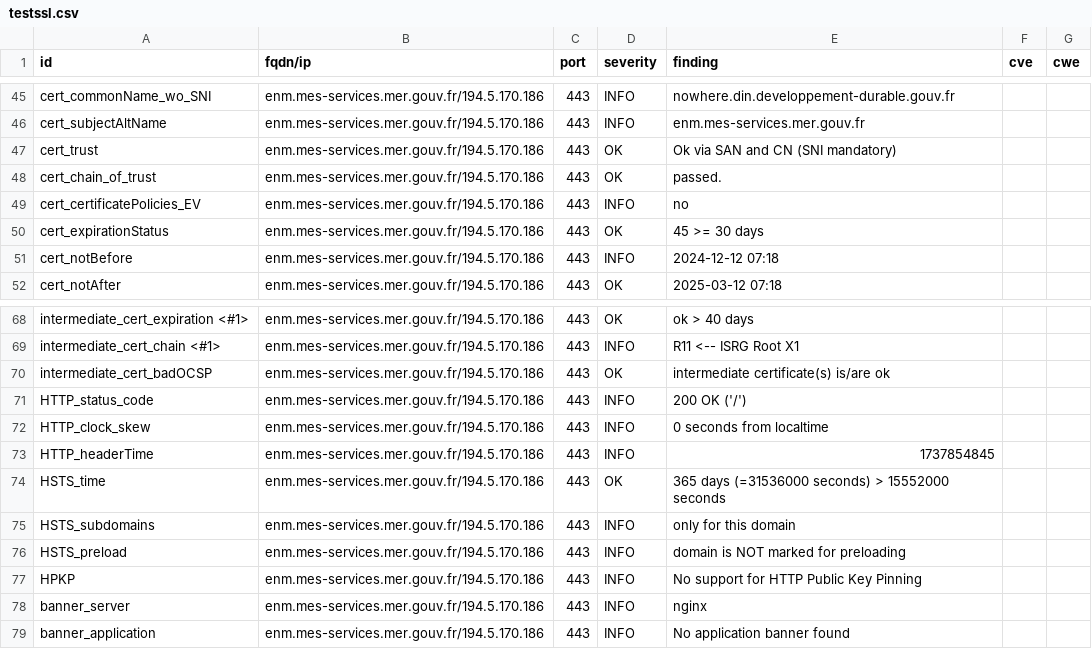
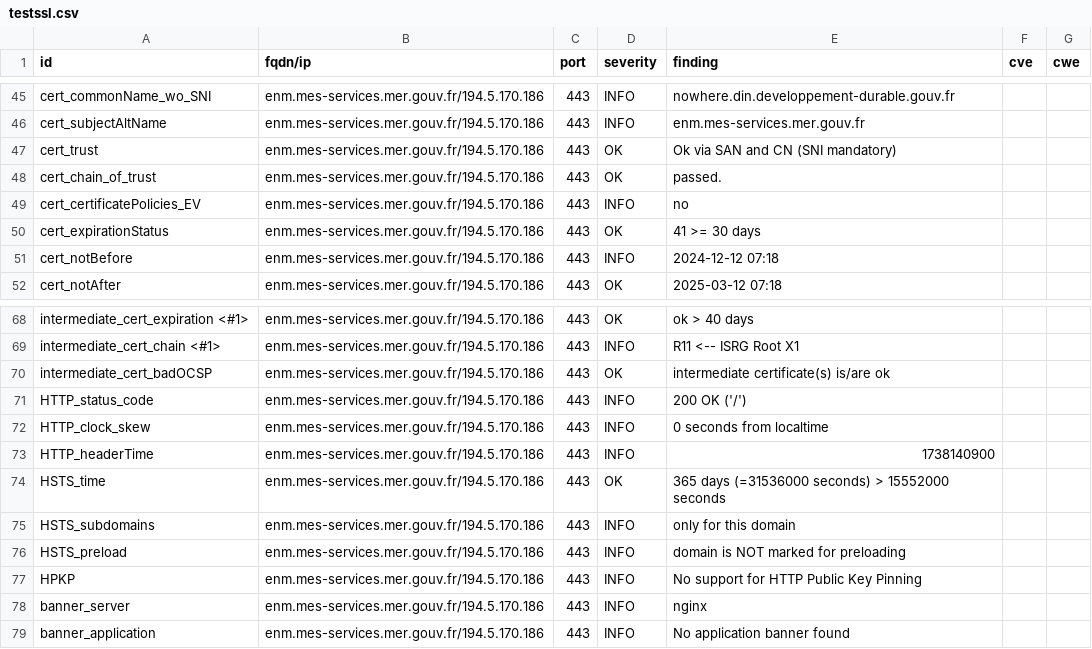
Before and after one commit to Eric-Hei/mondashlorden20minutes, a CSV file: results/aHR0cHM6Ly9lbm0ubWVzLXNlcnZpY2VzLm1lci5nb3V2LmZy/testssl.csv, drawn as a sheet; only a part is shown, gaps mark what is left out.

```diff
--- a/results/aHR0cHM6Ly9lbm0ubWVzLXNlcnZpY2VzLm1lci5nb3V2LmZy/testssl.csv
+++ b/results/aHR0cHM6Ly9lbm0ubWVzLXNlcnZpY2VzLm1lci5nb3V2LmZy/testssl.csv
@@ -49,3 +49,3 @@
 "cert_certificatePolicies_EV","enm.mes-services.mer.gouv.fr/194.5.170.186","443","INFO","no","",""
-"cert_expirationStatus","enm.mes-services.mer.gouv.fr/194.5.170.186","443","OK","45 >= 30 days","",""
+"cert_expirationStatus","enm.mes-services.mer.gouv.fr/194.5.170.186","443","OK","41 >= 30 days","",""
 "cert_notBefore","enm.mes-services.mer.gouv.fr/194.5.170.186","443","INFO","2024-12-12 07:18","",""
@@ -72,3 +72,3 @@
 "HTTP_clock_skew","enm.mes-services.mer.gouv.fr/194.5.170.186","443","INFO","0 seconds from localtime","",""
-"HTTP_headerTime","enm.mes-services.mer.gouv.fr/194.5.170.186","443","INFO","1737854845","",""
+"HTTP_headerTime","enm.mes-services.mer.gouv.fr/194.5.170.186","443","INFO","1738140900","",""
 "HSTS_time","enm.mes-services.mer.gouv.fr/194.5.170.186","443","OK","365 days (=31536000 seconds) > 15552000 seconds","",""
```
Also changed, not shown: 8 other files.
